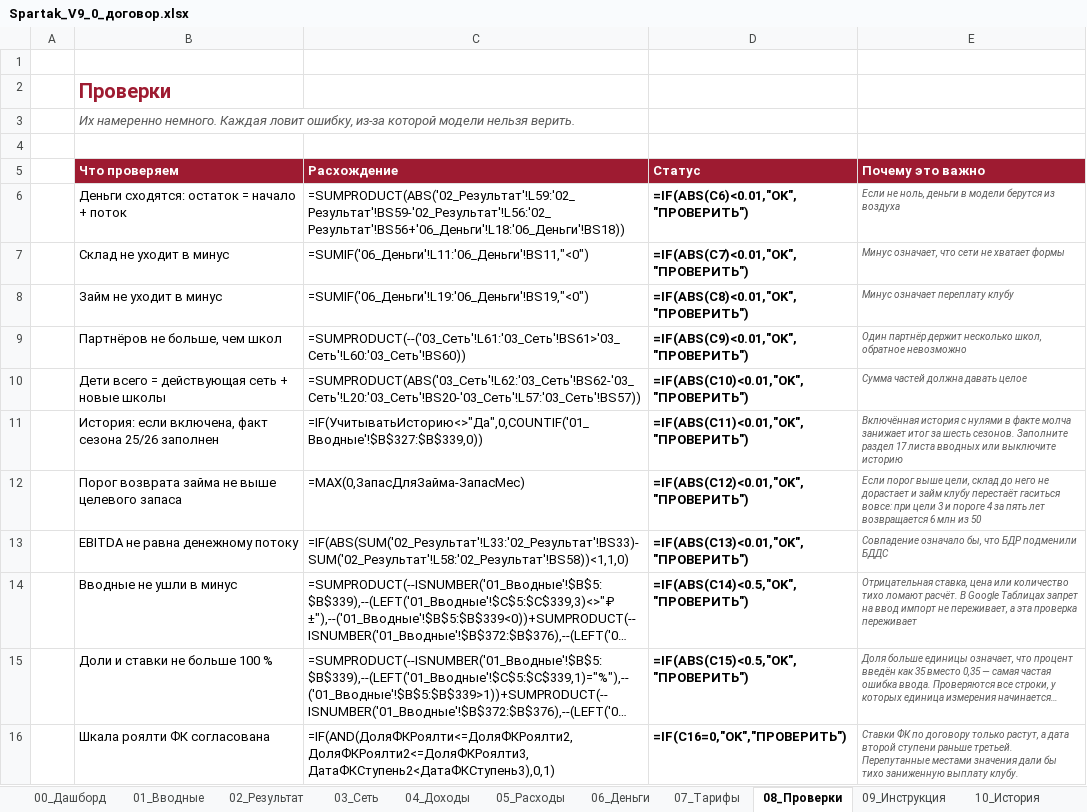
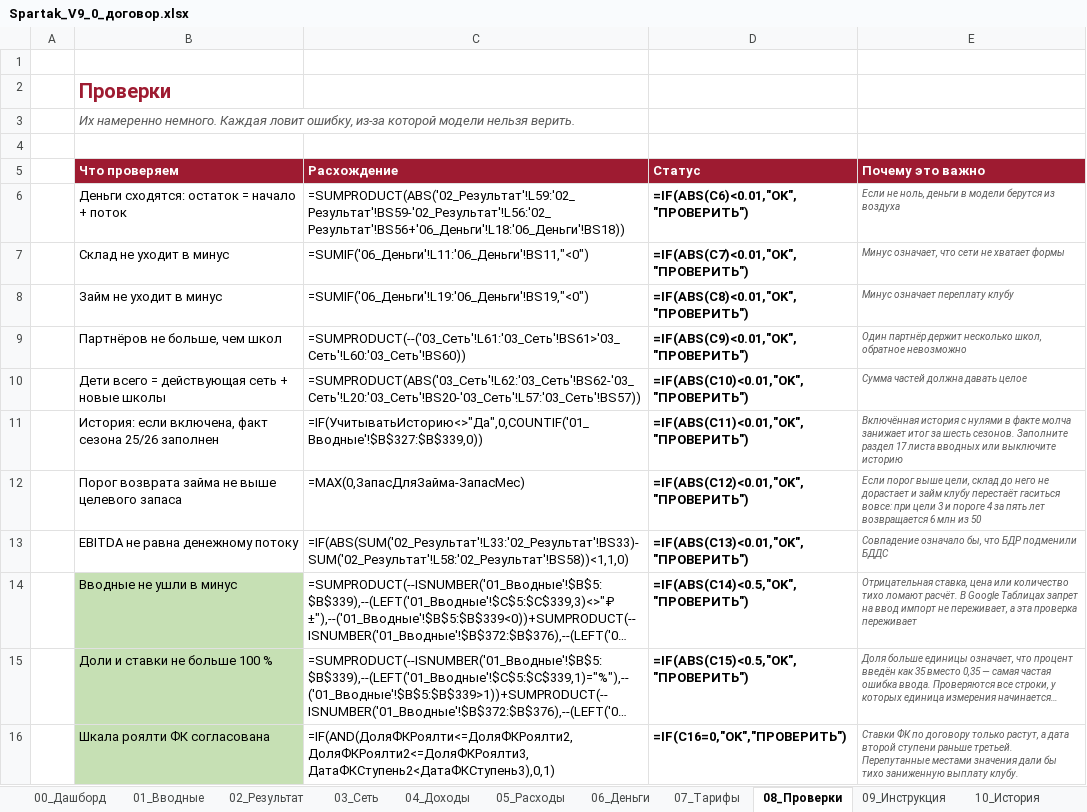
Before and after one commit to vsalenko2026/Spartak, an Excel workbook: model/Spartak_V9_0_договор.xlsx, sheet 08_Проверки, drawn as a sheet; long unchanged cells end in …; values as stored, in another font and other column widths than the file's, no borders; formulas without a stored value are shown as written; conditional formats not drawn; the diff names each change by its address in the sheet, - before the commit and + after, or states it on an @@ line.

```diff
--- a/model/Spartak_V9_0_договор.xlsx (sheet 08_Проверки)
+++ b/model/Spartak_V9_0_договор.xlsx (sheet 08_Проверки)
-B14:B16 fill: none
+B14:B16 fill: #C6E0B4
```
Also changed, not shown: sheet 01_Вводные, sheet 00_Дашборд, sheet 05_Расходы, sheet 02_Результат, 2 other files.
